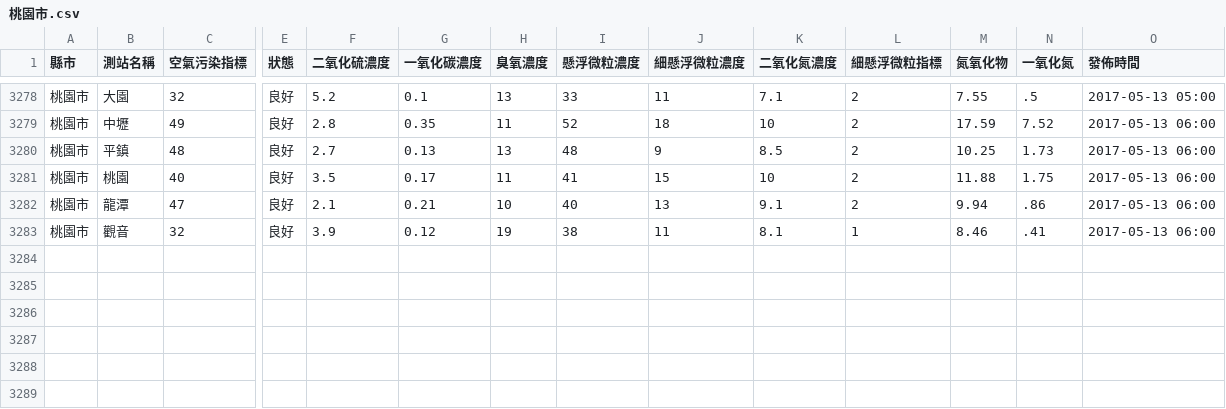
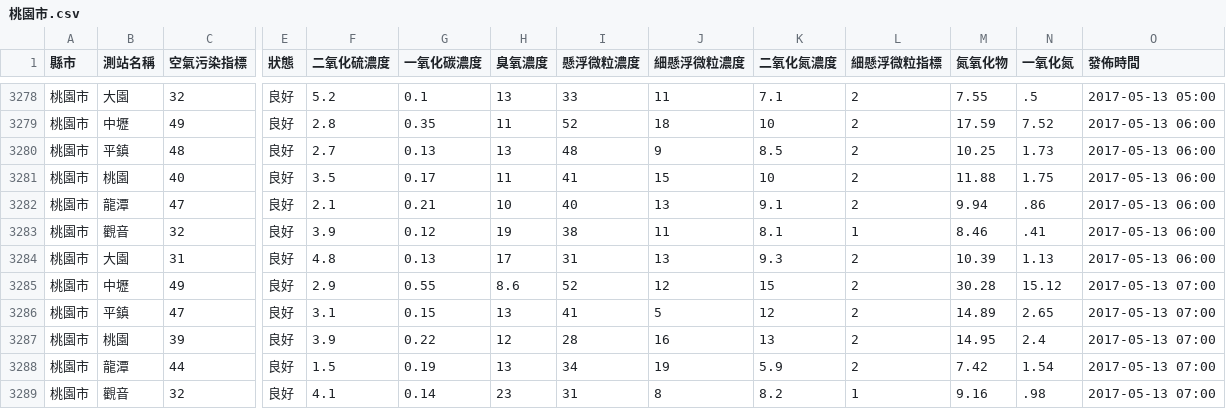
Before and after one commit to HarrisQs/AirPollutionCrawler, a CSV file: Data/桃園市.csv, drawn as a sheet; only a part is shown, gaps mark what is left out; rows hold the shown columns only; the diff names each change by its address in the sheet, - before the commit and + after, or states it on an @@ line.

```diff
--- a/Data/桃園市.csv
+++ b/Data/桃園市.csv
+row 3284: 桃園市 | 大園 | 31 | 良好 | 4.8 | 0.13 | 17 | 31 | 13 | 9.3 | 2 | 10.39 | 1.13 | 2017-05-13 06:00
+row 3285: 桃園市 | 中壢 | 49 | 良好 | 2.9 | 0.55 | 8.6 | 52 | 12 | 15 | 2 | 30.28 | 15.12 | 2017-05-13 07:00
+row 3286: 桃園市 | 平鎮 | 47 | 良好 | 3.1 | 0.15 | 13 | 41 | 5 | 12 | 2 | 14.89 | 2.65 | 2017-05-13 07:00
+row 3287: 桃園市 | 桃園 | 39 | 良好 | 3.9 | 0.22 | 12 | 28 | 16 | 13 | 2 | 14.95 | 2.4 | 2017-05-13 07:00
+row 3288: 桃園市 | 龍潭 | 44 | 良好 | 1.5 | 0.19 | 13 | 34 | 19 | 5.9 | 2 | 7.42 | 1.54 | 2017-05-13 07:00
+row 3289: 桃園市 | 觀音 | 32 | 良好 | 4.1 | 0.14 | 23 | 31 | 8 | 8.2 | 1 | 9.16 | .98 | 2017-05-13 07:00
```
Also changed, not shown: Data/新北市.csv, Data/臺中市.csv, 19 other files.
